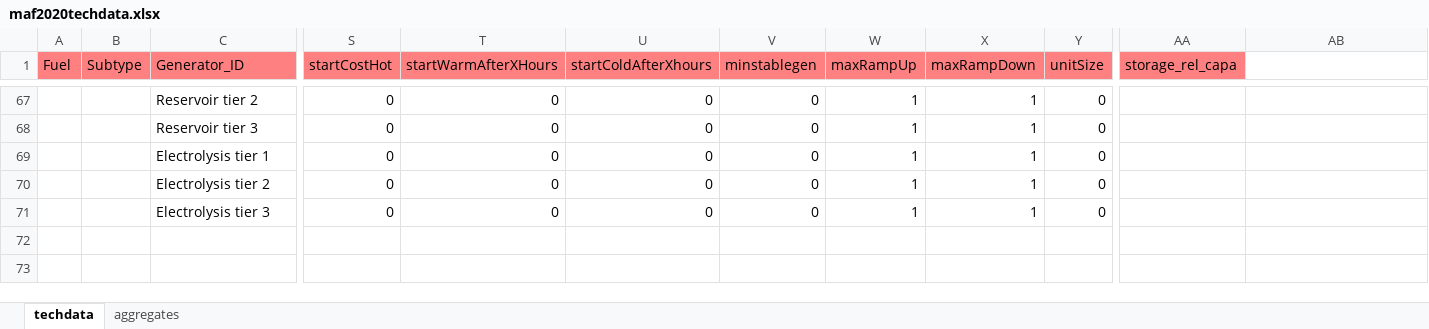
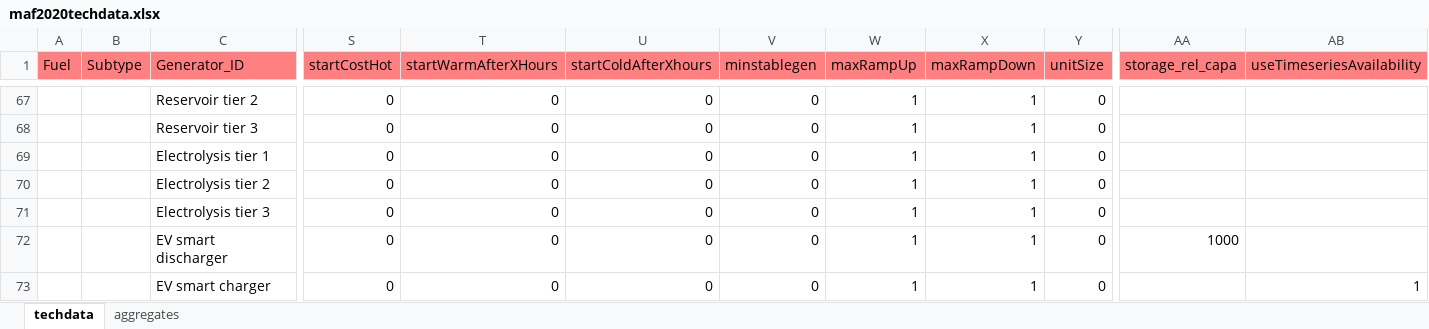
Before and after one commit to vttresearch/north_european_model, an Excel workbook: input/maf2020techdata.xlsx, sheet techdata, drawn as a sheet; only a part is shown, gaps mark what is left out; values as stored, in another font and other column widths than the file's, no borders; rows hold the shown columns only; the diff names each change by its address in the sheet, - before the commit and + after, or states it on an @@ line.

Commit message:
Added EV units. EV timeseries are not included in this commit. Added possibility to set timeseriesavailability in tech data. Modified loads 2040.

```diff
--- a/input/maf2020techdata.xlsx (sheet techdata)
+++ b/input/maf2020techdata.xlsx (sheet techdata)
-AB1: (empty)
+AB1: useTimeseriesAvailability
-AB1 fill: none
+AB1 fill: #FF8080
+row 72:  |  | EV smart discharger | 0 | 0 | 0 | 0 | 1 | 1 | 0 | 1000
+row 73:  |  | EV smart charger | 0 | 0 | 0 | 0 | 1 | 1 | 0 |  | 1
```
Also changed, not shown: input/capacity/additional-units-conventional.xlsx, input/capacity/additional-units-vre.xlsx, 6 other files.
